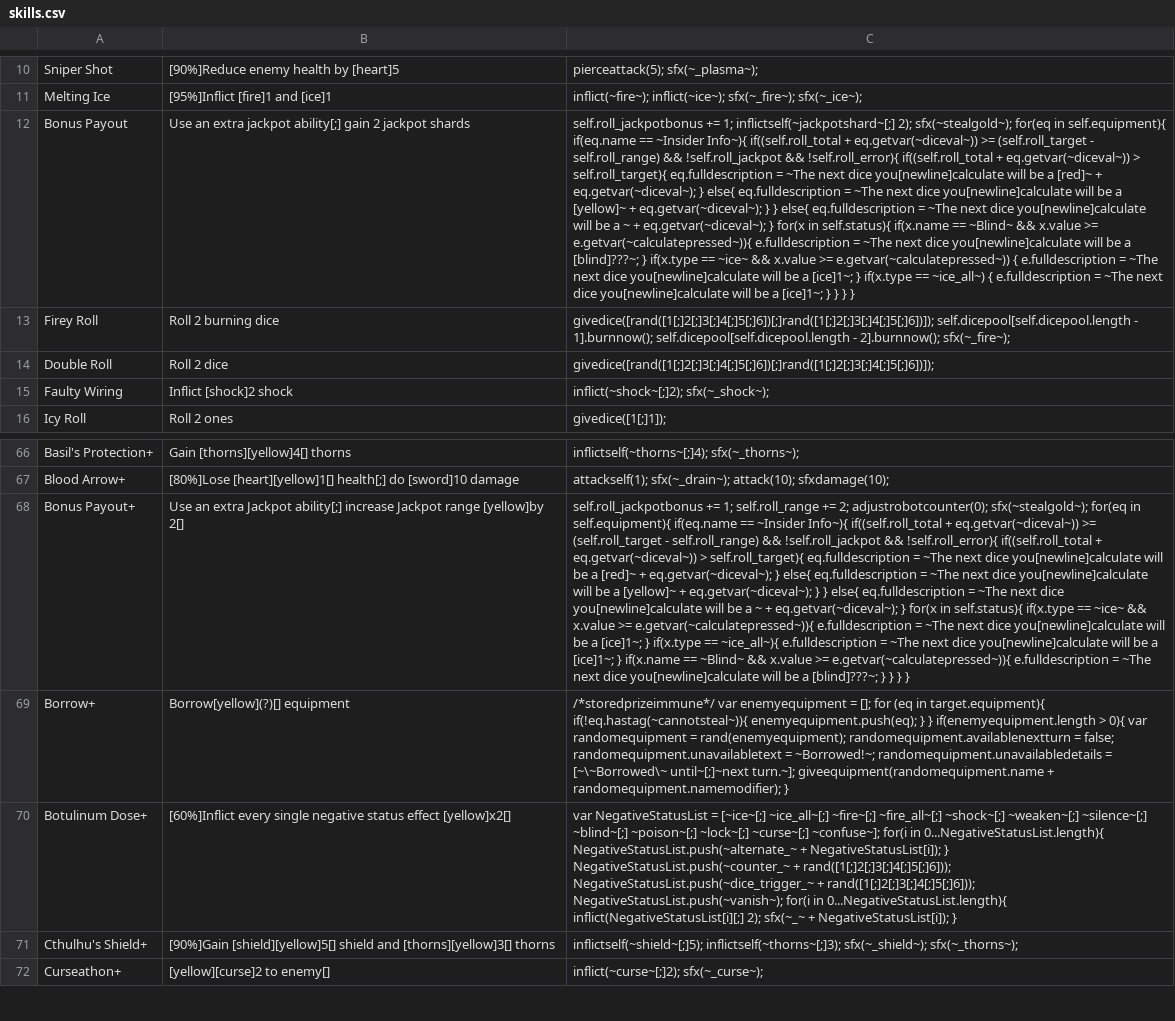
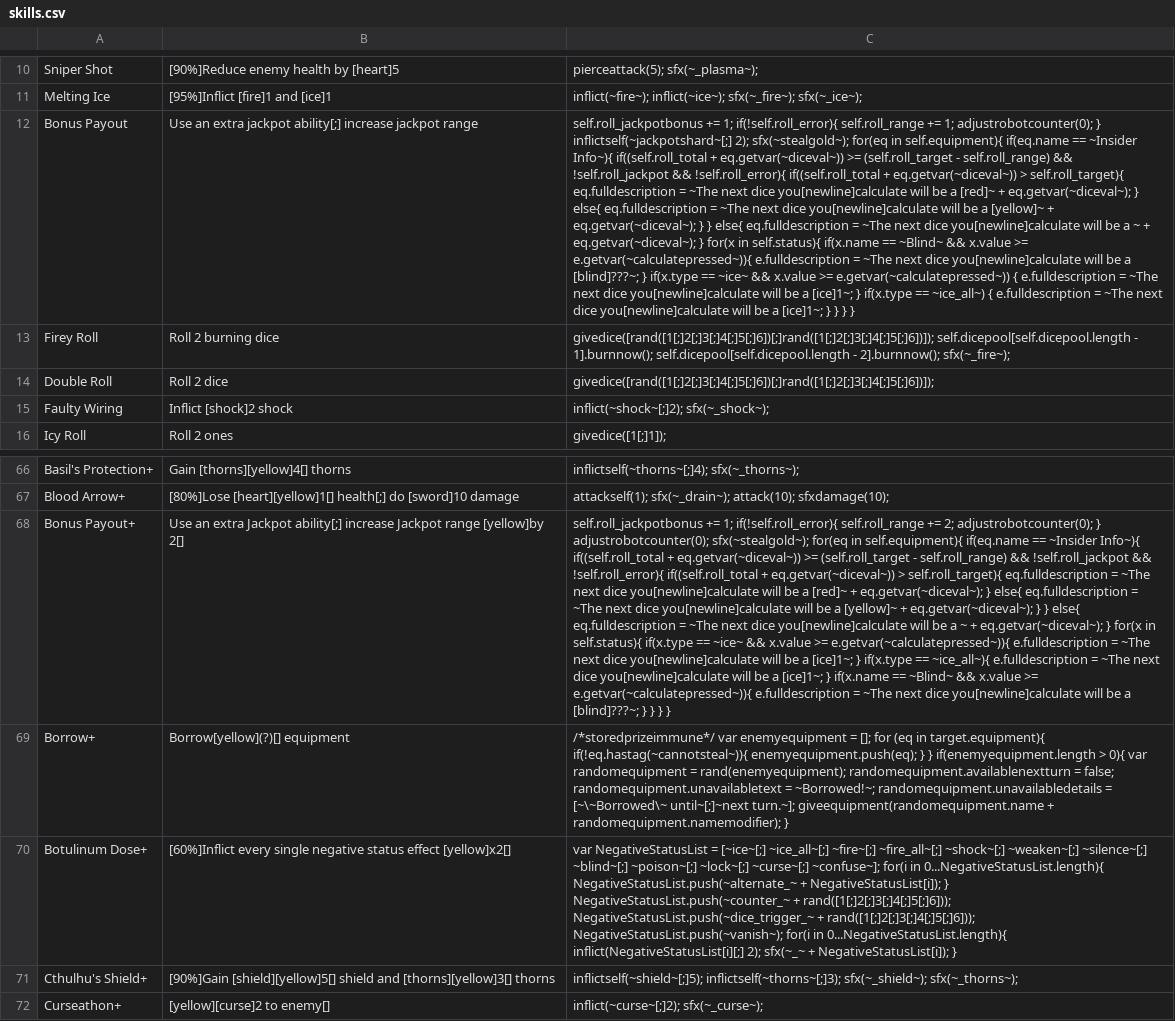
Before and after one commit to Polly224/pollymod, a CSV file: _append/data/text/skills.csv, drawn as a sheet; only a part is shown, gaps mark what is left out; the diff names each change by its address in the sheet, - before the commit and + after, or states it on an @@ line.

Commit message:
final rework

```diff
--- a/_append/data/text/skills.csv
+++ b/_append/data/text/skills.csv
-B12: …jackpot ability[;] gain 2 jackpot shards
+B12: …jackpot ability[;] increase jackpot range
-C12: …+= 1; inflictself(~jackpotshard~[;] 2);…
+C12: …+= 1; if(!self.roll_error){ self.roll_range += 1; adjustrobotcounter(0); } inflictself(~jackpotshard~[;] 2);…
-C68: …+= 1; self.roll_range += 2; adjustrobotcounter(0); sfx(~stealgold~);…
+C68: …+= 1; if(!self.roll_error){ self.roll_range += 2; adjustrobotcounter(0); } adjustrobotcounter(0); sfx(~stealgold~);…
```
